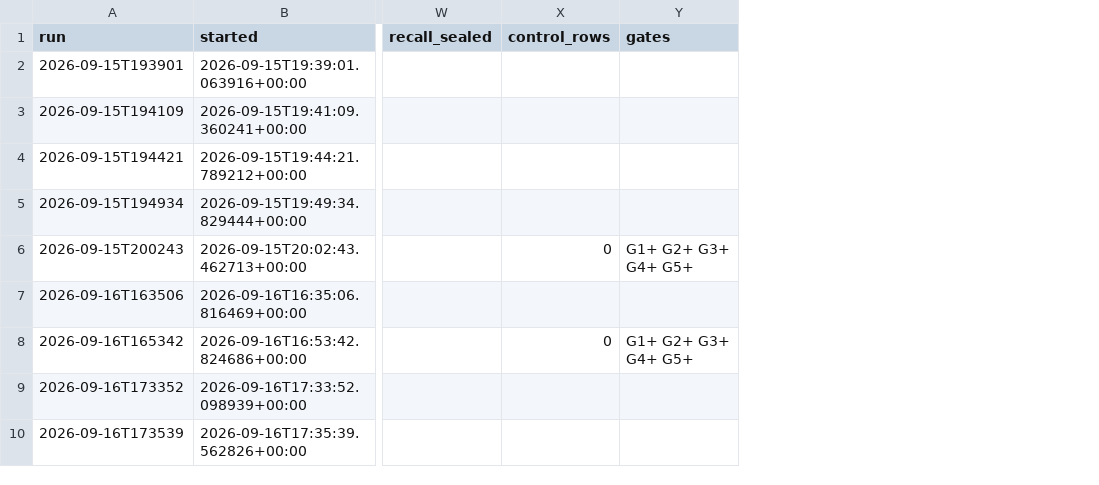
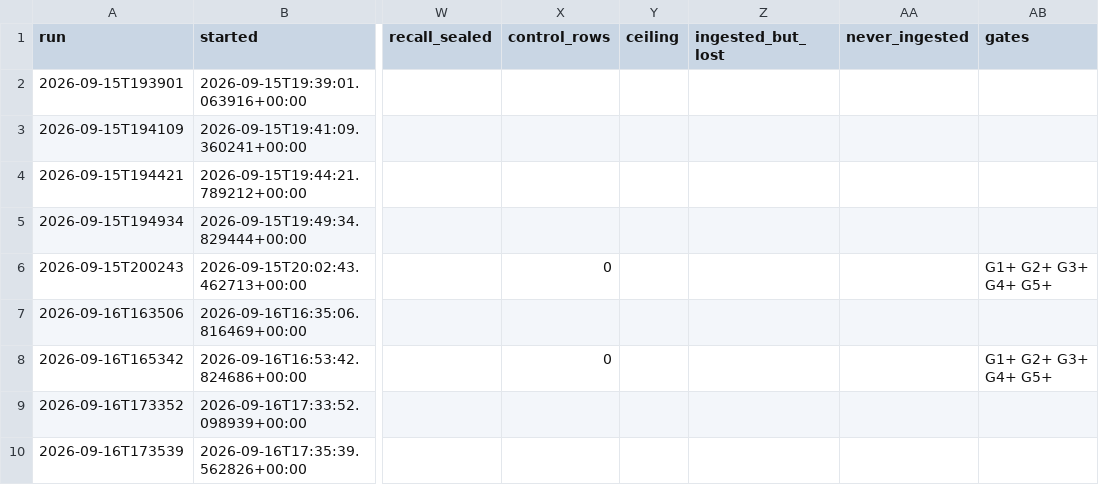
Before and after one commit to pcsmith2000/IC_Factory_Database, a CSV file: run_records/RUNLOG.csv, drawn as a sheet; only a part is shown, gaps mark what is left out; the diff names each change by its address in the sheet, - before the commit and + after, or states it on an @@ line.

```diff
--- a/run_records/RUNLOG.csv
+++ b/run_records/RUNLOG.csv
+column Y (ceiling), empty
+column Z (ingested_but_lost), empty
+column AA (never_ingested), empty
```
Also changed, not shown: 1 other file.
